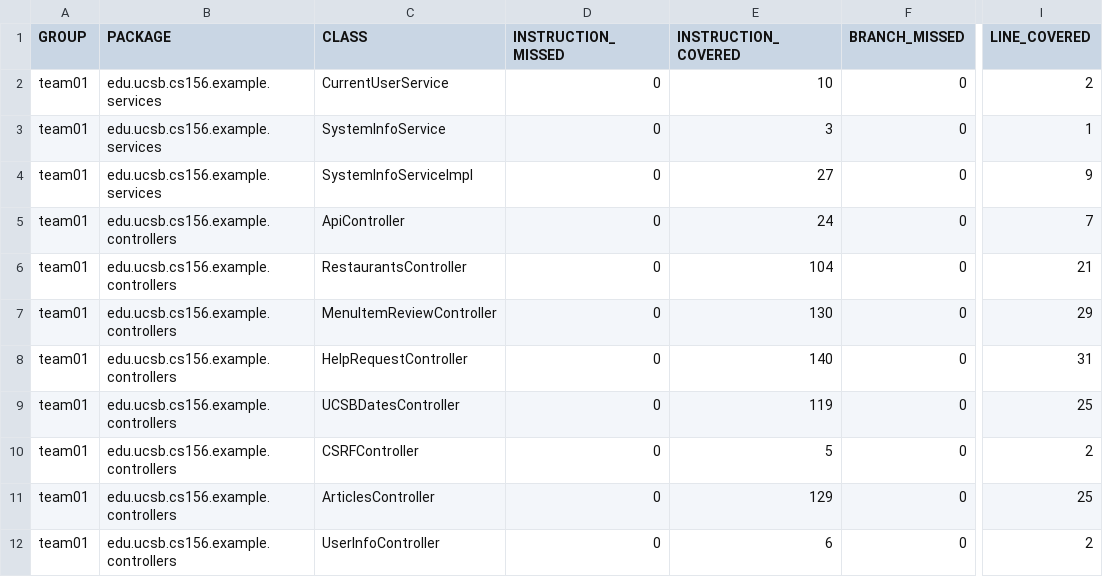
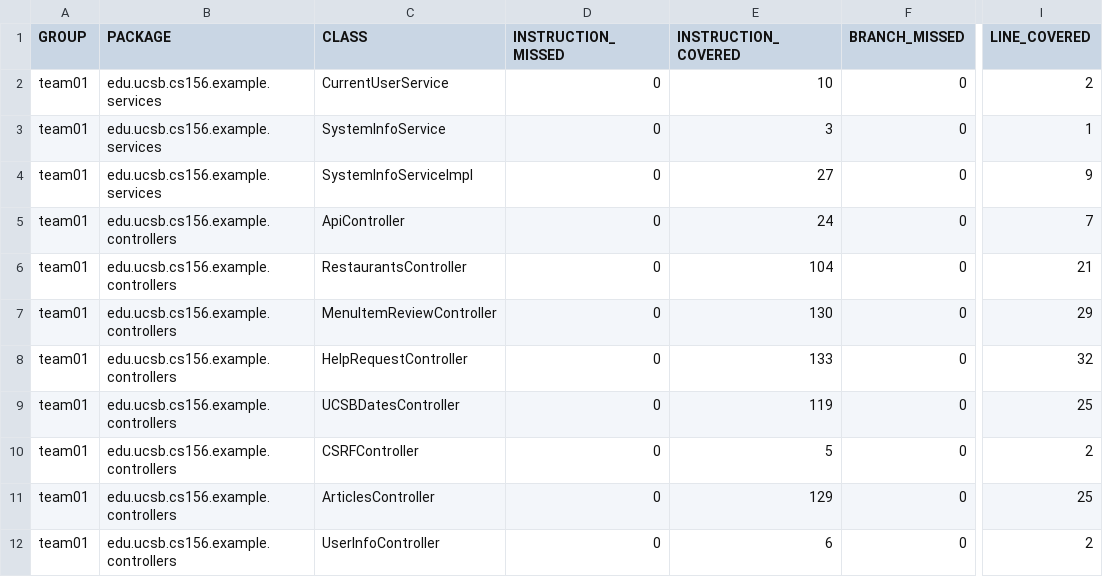
Before and after one commit to ucsb-cs156-f24/team01-f24-11, a CSV file: jacoco/jacoco.csv, drawn as a sheet; only a part is shown, gaps mark what is left out; the diff names each change by its address in the sheet, - before the commit and + after, or states it on an @@ line.

```diff
--- a/jacoco/jacoco.csv
+++ b/jacoco/jacoco.csv
-E8 (INSTRUCTION_COVERED): 140
+E8 (INSTRUCTION_COVERED): 133
-I8 (LINE_COVERED): 31
+I8 (LINE_COVERED): 32
```
Also changed, not shown: 7 other files.
